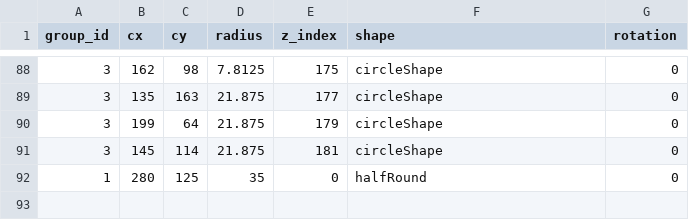
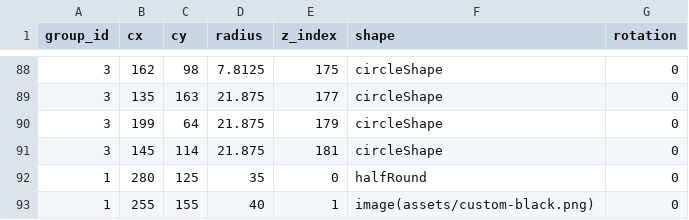
Before and after one commit to matthematician/KeyWe-Studio, a CSV file: assets/designs/roundbackdrop9.csv, drawn as a sheet; only a part is shown, gaps mark what is left out.

Commit message:
Repaired html-to-image error

```diff
--- a/assets/designs/roundbackdrop9.csv
+++ b/assets/designs/roundbackdrop9.csv
@@ -92 +92,2 @@ group_id,cx,cy,radius,z_index,shape,rotation
 1,280,125,35,0,halfRound,0
+1,255,155,40,1,image(assets/custom-black.png),0
```
Also changed, not shown: 2 other files.
